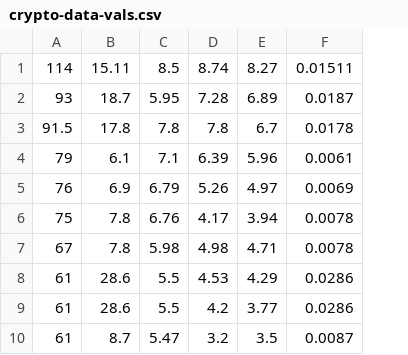
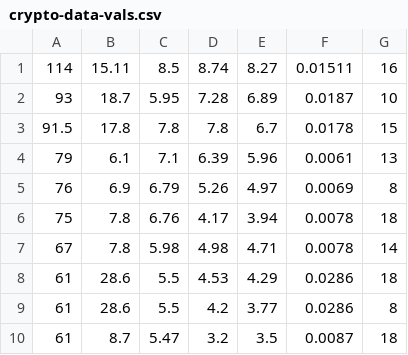
Before and after one commit to BuffGRbrain/Opti, a CSV file: crypto-data-vals.csv, drawn as a sheet; only a part is shown; the diff names each change by its address in the sheet, - before the commit and + after, or states it on an @@ line.

```diff
--- a/crypto-data-vals.csv
+++ b/crypto-data-vals.csv
+column G, rows 1-10: 16 | 10 | 15 | 13 | 8 | 18 | 14 | 18 | 8 | 18
```
Also changed, not shown: 2 other files.
